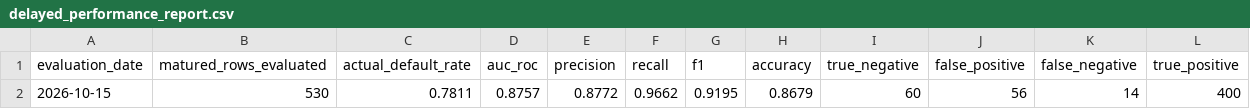
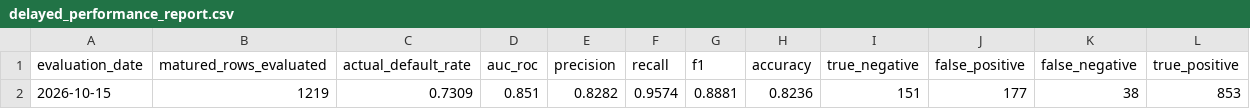
Before and after one commit to xlaw1x/motorcycle-loan-mlops, a CSV file: retrain/delayed_performance_report.csv, drawn as a sheet.

Commit message:
final: fix README quick start, update report URLs, update retrain reports

```diff
--- a/retrain/delayed_performance_report.csv
+++ b/retrain/delayed_performance_report.csv
@@ -1,2 +1,2 @@
 evaluation_date,matured_rows_evaluated,actual_default_rate,auc_roc,precision,recall,f1,accuracy,true_negative,false_positive,false_negative,true_positive
-2026-10-15,530,0.7811,0.8757,0.8772,0.9662,0.9195,0.8679,60,56,14,400
+2026-10-15,1219,0.7309,0.851,0.8282,0.9574,0.8881,0.8236,151,177,38,853
```
Also changed, not shown: 5 other files.
